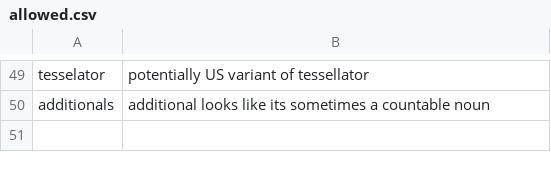
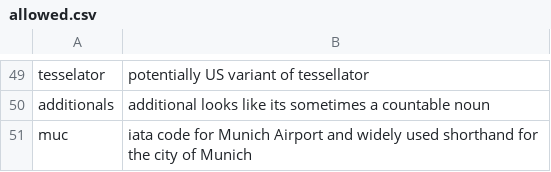
Before and after one commit to crate-ci/typos, a CSV file: crates/typos-dict/assets/allowed.csv, drawn as a sheet; only a part is shown, gaps mark what is left out; the diff names each change by its address in the sheet, - before the commit and + after, or states it on an @@ line.

Commit message:
Explain why allowed

```diff
--- a/crates/typos-dict/assets/allowed.csv
+++ b/crates/typos-dict/assets/allowed.csv
+row 51: muc | iata code for Munich Airport and widely used shorthand for the city of Munich
```
